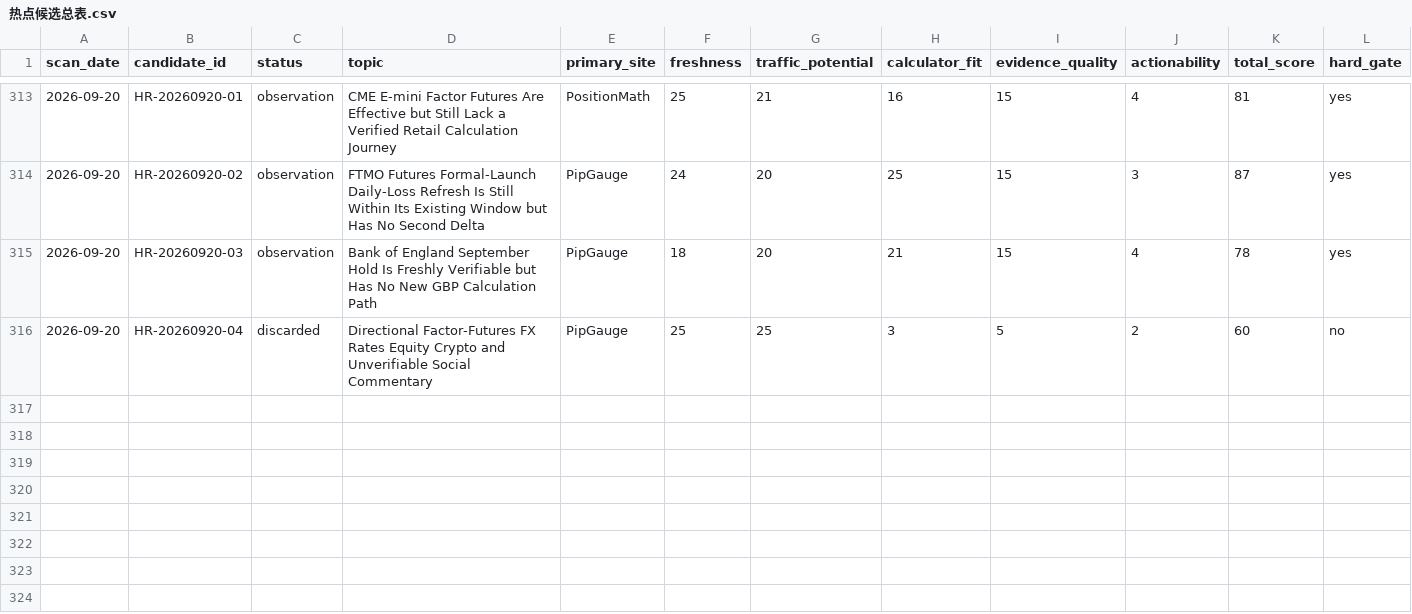
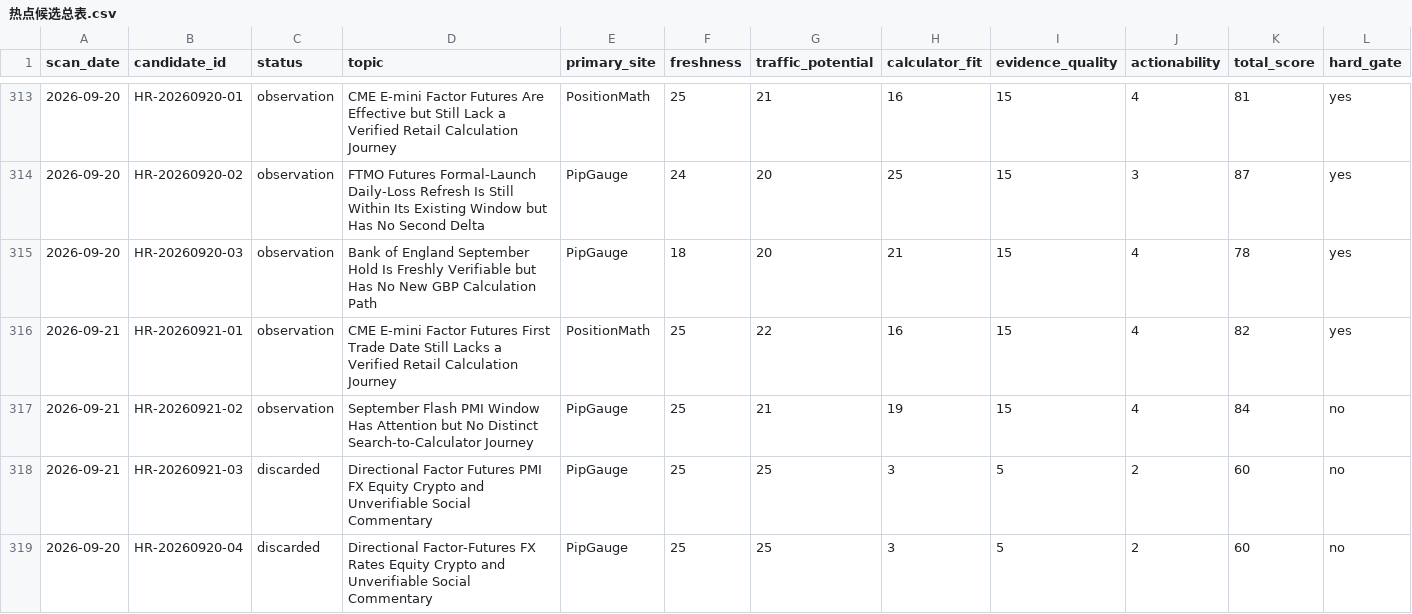
Before and after one commit to alastor8906/pipgauge-hotspot-radar-pages, a CSV file: 热点候选总表.csv, drawn as a sheet; only a part is shown, gaps mark what is left out; rows hold the shown columns only; the diff names each change by its address in the sheet, - before the commit and + after, or states it on an @@ line.

Commit message:
data: add 2026-09-21 radar scan

```diff
--- a/热点候选总表.csv
+++ b/热点候选总表.csv
+row 316: 2026-09-21 | HR-20260921-01 | observation | CME E-mini Factor Futures First Trade Date Still Lacks a Verified Retail Calculation Journey | PositionMath | 25 | 22 | 16 | 15 | 4 | 82 | yes
+row 317: 2026-09-21 | HR-20260921-02 | observation | September Flash PMI Window Has Attention but No Distinct Search-to-Calculator Journey | PipGauge | 25 | 21 | 19 | 15 | 4 | 84 | no
+row 318: 2026-09-21 | HR-20260921-03 | discarded | Directional Factor Futures PMI FX Equity Crypto and Unverifiable Social Commentary | PipGauge | 25 | 25 | 3 | 5 | 2 | 60 | no
```
Also changed, not shown: 6 other files.
